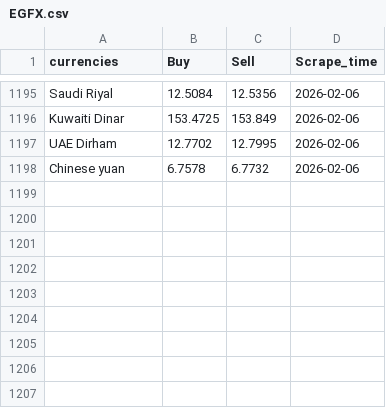
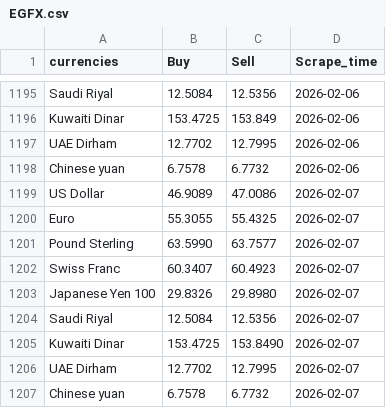
Before and after one commit to Imr-u/Afri_Rate, a CSV file: Scraper_&_datasets/Egypt_fx/EGFX.csv, drawn as a sheet; only a part is shown, gaps mark what is left out; the diff names each change by its address in the sheet, - before the commit and + after, or states it on an @@ line.

```diff
--- a/Scraper_&_datasets/Egypt_fx/EGFX.csv
+++ b/Scraper_&_datasets/Egypt_fx/EGFX.csv
+row 1199: US Dollar | 46.9089 | 47.0086 | 2026-02-07
+row 1200: Euro | 55.3055 | 55.4325 | 2026-02-07
+row 1201: Pound Sterling | 63.5990 | 63.7577 | 2026-02-07
+row 1202: Swiss Franc | 60.3407 | 60.4923 | 2026-02-07
+row 1203: Japanese Yen 100 | 29.8326 | 29.8980 | 2026-02-07
+row 1204: Saudi Riyal | 12.5084 | 12.5356 | 2026-02-07
+row 1205: Kuwaiti Dinar | 153.4725 | 153.8490 | 2026-02-07
+row 1206: UAE Dirham | 12.7702 | 12.7995 | 2026-02-07
+row 1207: Chinese yuan | 6.7578 | 6.7732 | 2026-02-07
```
